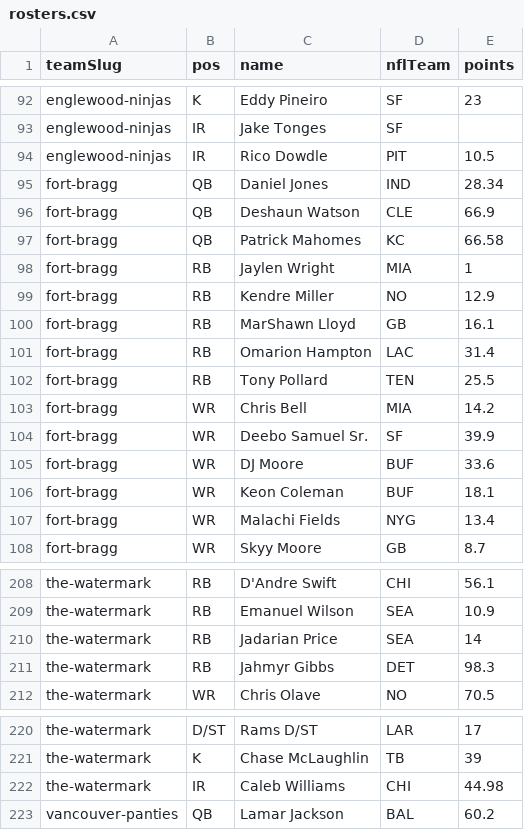
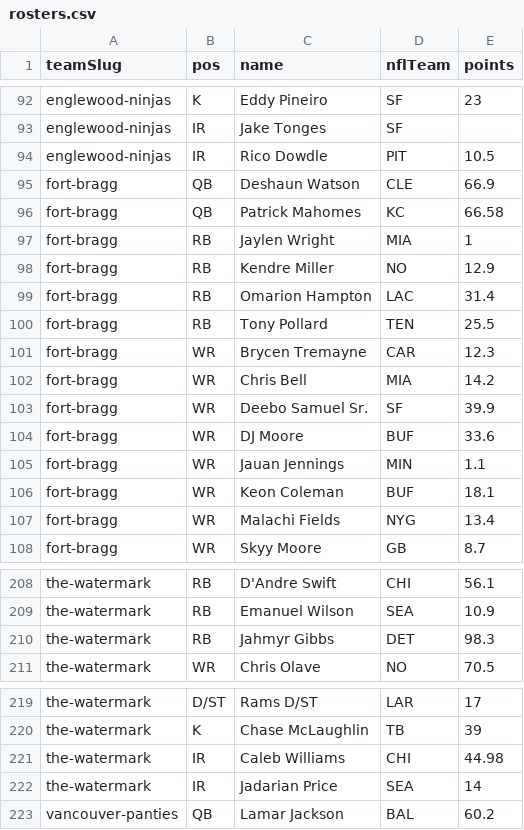
Before and after one commit to Scav-game/MakeFantasyGreatAgain, a CSV file: data/rosters.csv, drawn as a sheet; only a part is shown, gaps mark what is left out; removed rows and columns are numbered as before the commit, all else as after; the diff names each change by its address in the sheet, - before the commit and + after, or states it on an @@ line.

Commit message:
Auto-sync rosters from ESPN 2026-10-04

```diff
--- a/data/rosters.csv
+++ b/data/rosters.csv
-row 95: fort-bragg | QB | Daniel Jones | IND | 28.34
-row 100: fort-bragg | RB | MarShawn Lloyd | GB | 16.1
+row 101: fort-bragg | WR | Brycen Tremayne | CAR | 12.3
+row 105: fort-bragg | WR | Jauan Jennings | MIN | 1.1
-row 210: the-watermark | RB | Jadarian Price | SEA | 14
+row 222: the-watermark | IR | Jadarian Price | SEA | 14
```
Also changed, not shown: data/news.csv, 2 other files.
